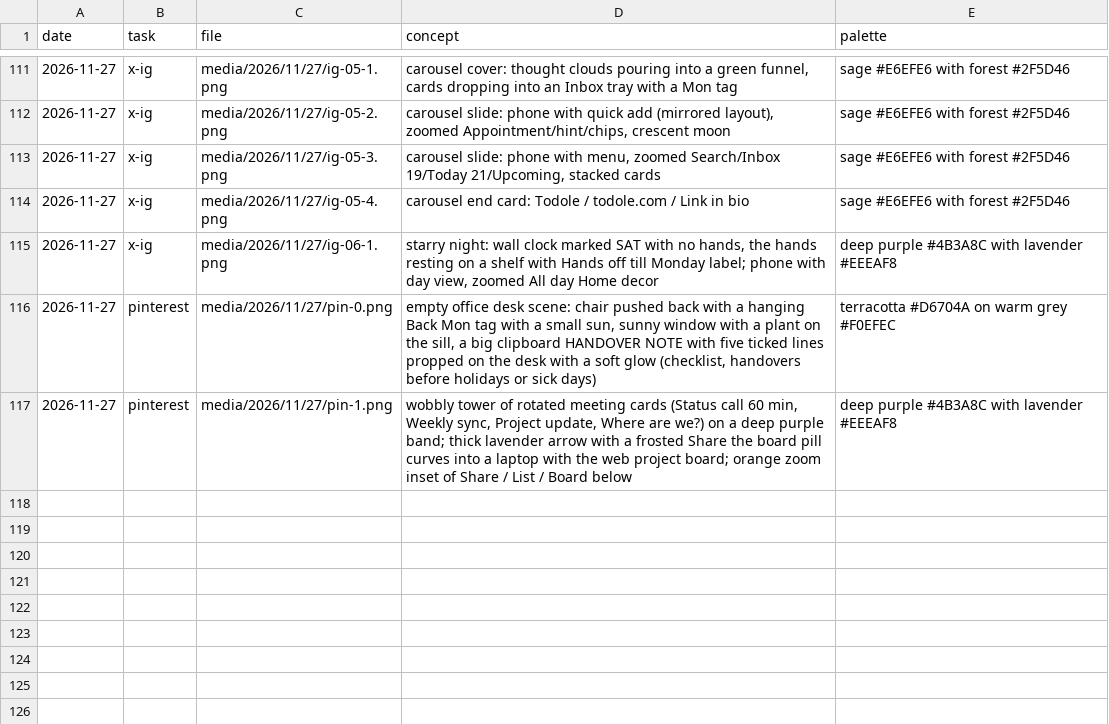
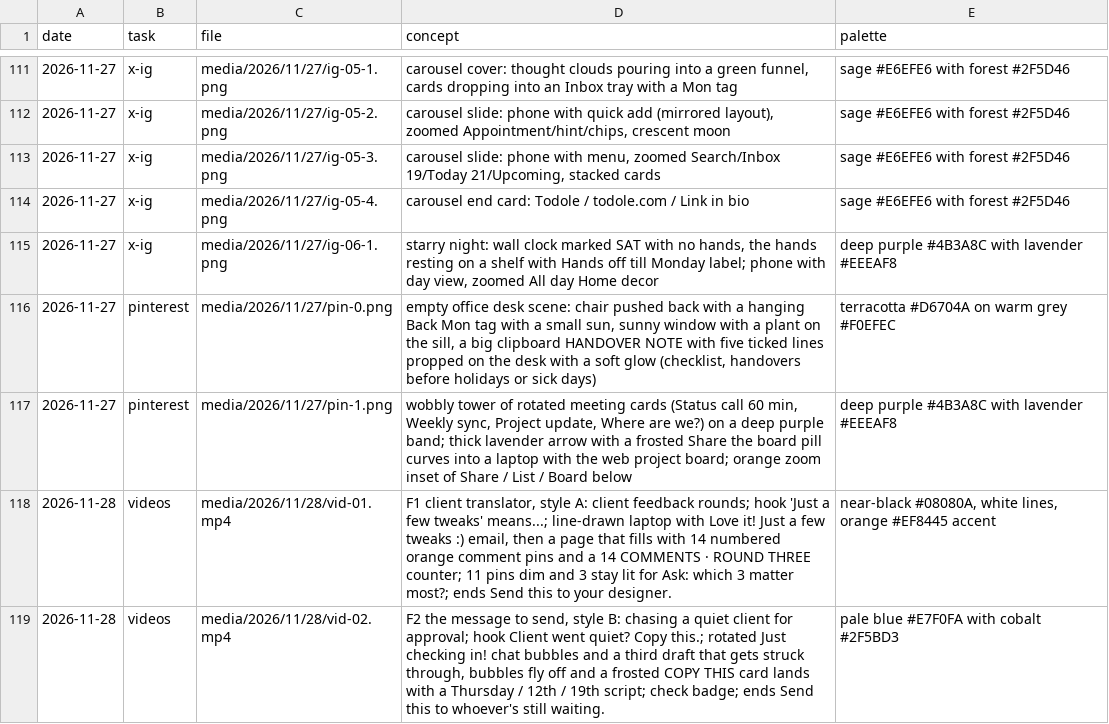
Before and after one commit to parvezzsheikh798/social-media-Post, a CSV file: media/concepts.csv, drawn as a sheet; only a part is shown, gaps mark what is left out; the diff names each change by its address in the sheet, - before the commit and + after, or states it on an @@ line.

```diff
--- a/media/concepts.csv
+++ b/media/concepts.csv
+row 118: 2026-11-28 | videos | media/2026/11/28/vid-01.mp4 | F1 client translator, style A: client feedback rounds; hook 'Just a few tweaks' means...; line-drawn laptop with Love it! Just a few tweaks :) email, then a page that fills with 14 numbered orange comment pins and a 14 COMMENTS · ROUND THREE counter; 11 pins dim and 3 stay lit for Ask: which 3 matter most?; ends Send this to your designer. | near-black #08080A, white lines, orange #EF8445 accent
+row 119: 2026-11-28 | videos | media/2026/11/28/vid-02.mp4 | F2 the message to send, style B: chasing a quiet client for approval; hook Client went quiet? Copy this.; rotated Just checking in! chat bubbles and a third draft that gets struck through, bubbles fly off and a frosted COPY THIS card lands with a Thursday / 12th / 19th script; check badge; ends Send this to whoever's still waiting. | pale blue #E7F0FA with cobalt #2F5BD3
```
Also changed, not shown: 2 other files.
